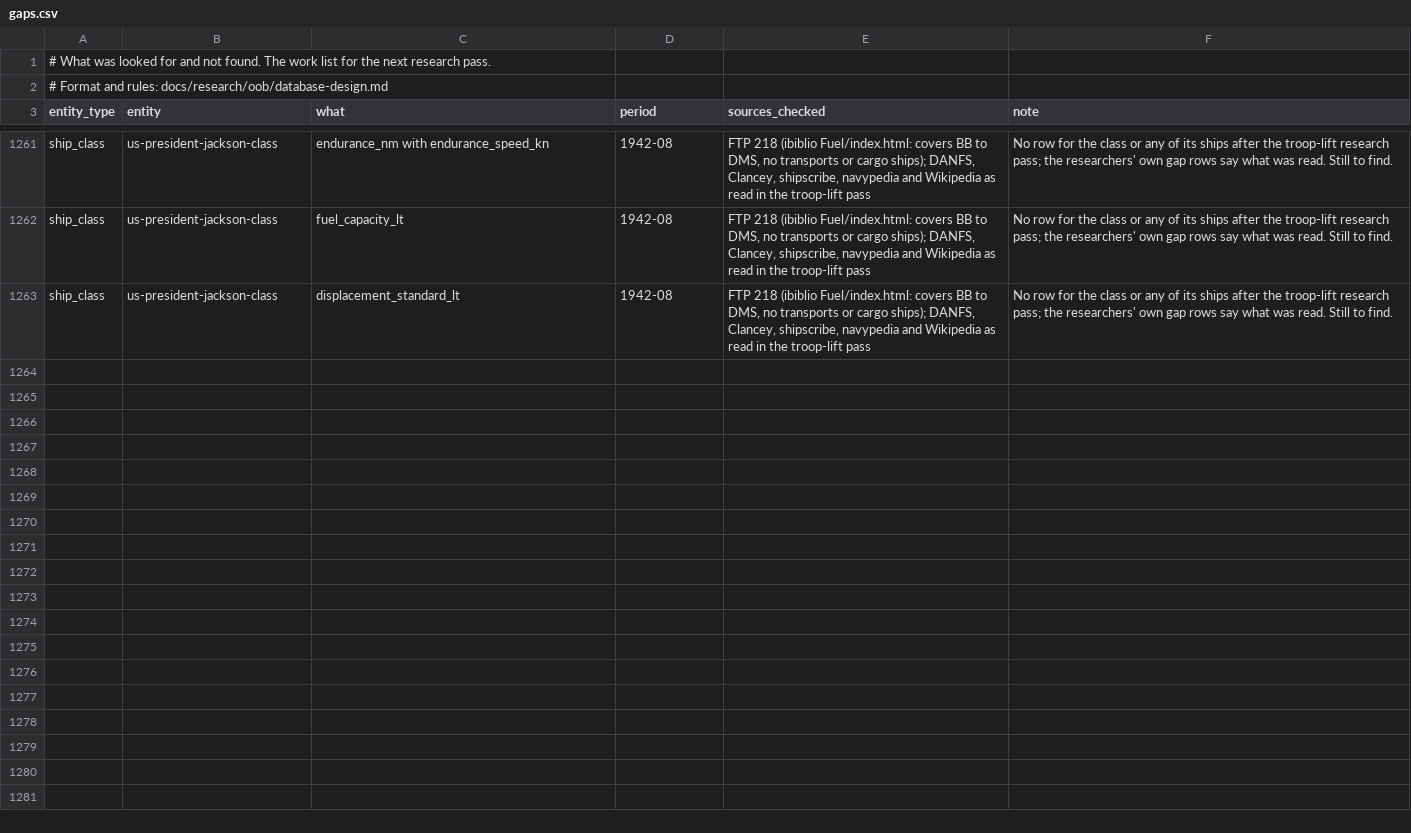
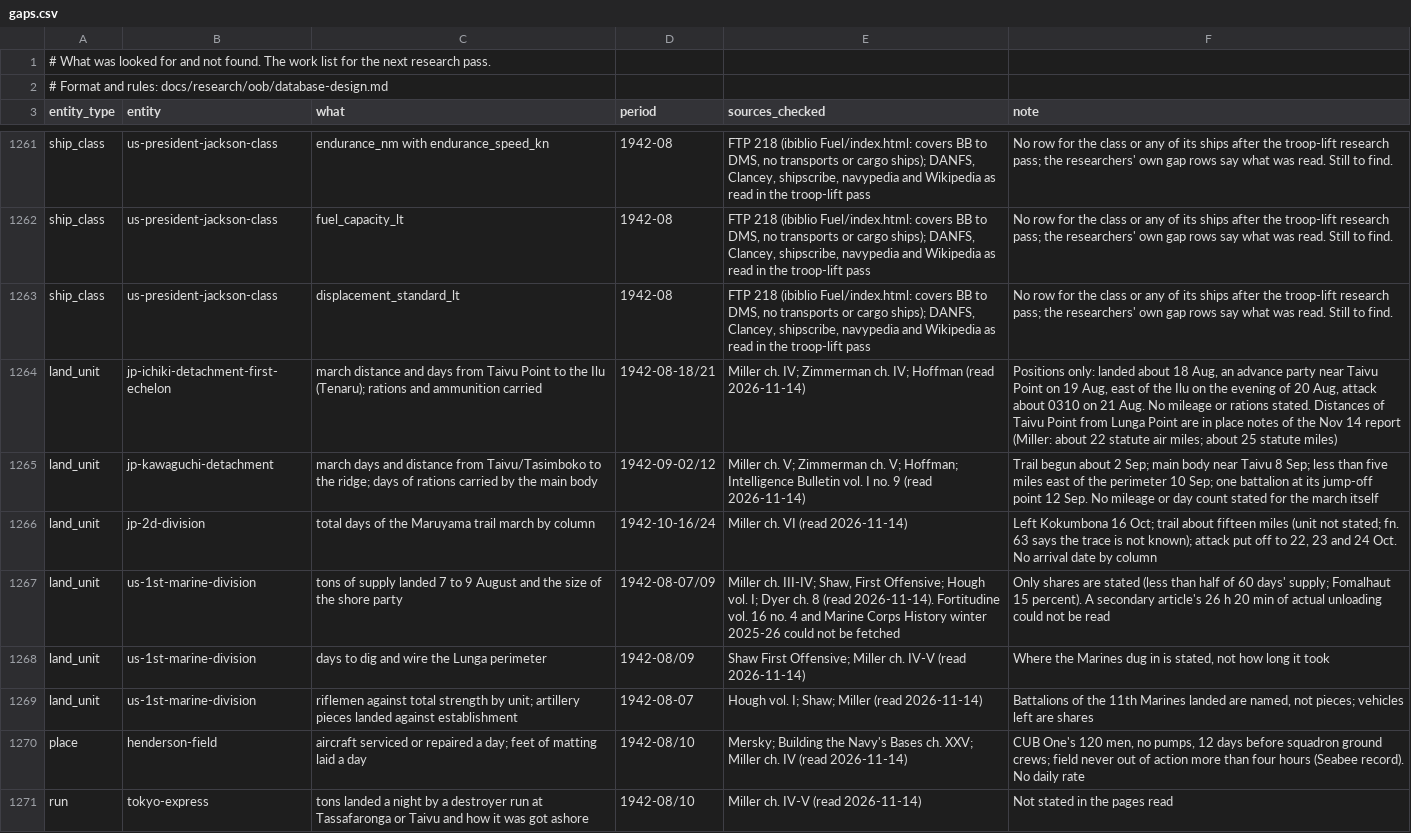
Before and after one commit to amitpeercoder/FlagPlot, a CSV file: data/oob/gaps.csv, drawn as a sheet; only a part is shown, gaps mark what is left out; the diff names each change by its address in the sheet, - before the commit and + after, or states it on an @@ line.

```diff
--- a/data/oob/gaps.csv
+++ b/data/oob/gaps.csv
+row 1264: land_unit | jp-ichiki-detachment-first-echelon | march distance and days from Taivu Point to the Ilu (Tenaru); rations and ammunition carried | 1942-08-18/21 | Miller ch. IV; Zimmerman ch. IV; Hoffman (read 2026-11-14) | Positions only: landed about 18 Aug, an advance party near Taivu Point on 19 Aug, east of the Ilu on the evening of 20 Aug, attack about 0310 on 21 Aug. No mileage or rations stated. Distances of Taivu Point from Lunga Point are in place notes of the Nov 14 report (Miller: about 22 statute air miles; about 25 statute miles)
+row 1265: land_unit | jp-kawaguchi-detachment | march days and distance from Taivu/Tasimboko to the ridge; days of rations carried by the main body | 1942-09-02/12 | Miller ch. V; Zimmerman ch. V; Hoffman; Intelligence Bulletin vol. I no. 9 (read 2026-11-14) | Trail begun about 2 Sep; main body near Taivu 8 Sep; less than five miles east of the perimeter 10 Sep; one battalion at its jump-off point 12 Sep. No mileage or day count stated for the march itself
+row 1266: land_unit | jp-2d-division | total days of the Maruyama trail march by column | 1942-10-16/24 | Miller ch. VI (read 2026-11-14) | Left Kokumbona 16 Oct; trail about fifteen miles (unit not stated; fn. 63 says the trace is not known); attack put off to 22, 23 and 24 Oct. No arrival date by column
+row 1267: land_unit | us-1st-marine-division | tons of supply landed 7 to 9 August and the size of the shore party | 1942-08-07/09 | Miller ch. III-IV; Shaw, First Offensive; Hough vol. I; Dyer ch. 8 (read 2026-11-14). Fortitudine vol. 16 no. 4 and Marine Corps History winter 2025-26 could not be fetched | Only shares are stated (less than half of 60 days' supply; Fomalhaut 15 percent). A secondary article's 26 h 20 min of actual unloading could not be read
+row 1268: land_unit | us-1st-marine-division | days to dig and wire the Lunga perimeter | 1942-08/09 | Shaw First Offensive; Miller ch. IV-V (read 2026-11-14) | Where the Marines dug in is stated, not how long it took
+row 1269: land_unit | us-1st-marine-division | riflemen against total strength by unit; artillery pieces landed against establishment | 1942-08-07 | Hough vol. I; Shaw; Miller (read 2026-11-14) | Battalions of the 11th Marines landed are named, not pieces; vehicles left are shares
+row 1270: place | henderson-field | aircraft serviced or repaired a day; feet of matting laid a day | 1942-08/10 | Mersky; Building the Navy's Bases ch. XXV; Miller ch. IV (read 2026-11-14) | CUB One's 120 men, no pumps, 12 days before squadron ground crews; field never out of action more than four hours (Seabee record). No daily rate
+row 1271: run | tokyo-express | tons landed a night by a destroyer run at Tassafaronga or Taivu and how it was got ashore | 1942-08/10 | Miller ch. IV-V (read 2026-11-14) | Not stated in the pages read
```
Also changed, not shown: data/oob/attributes.csv, data/oob/place_positions.csv, 6 other files.
